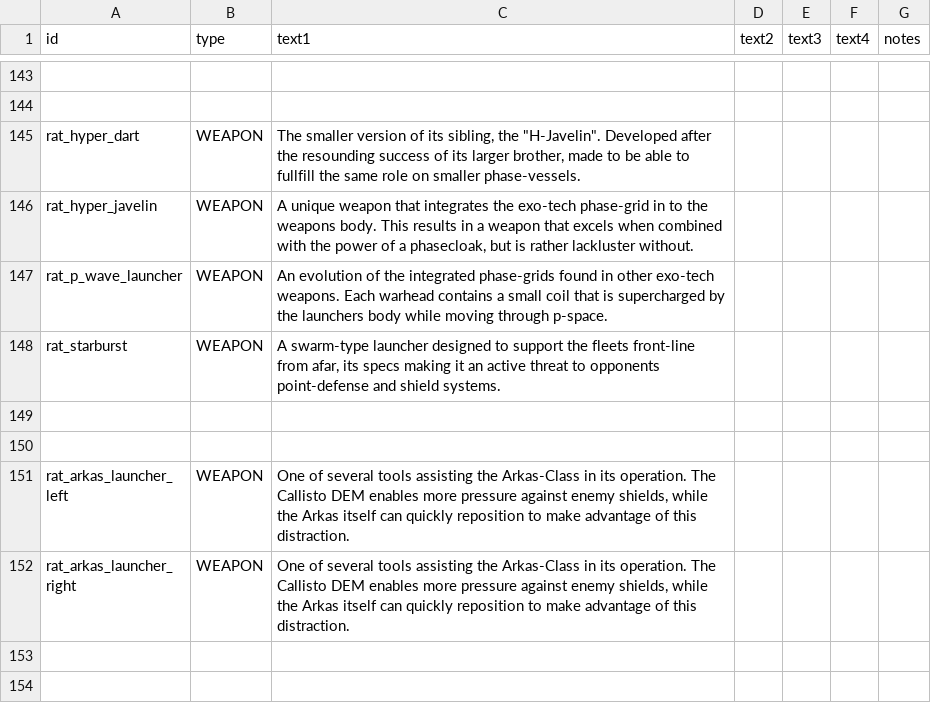
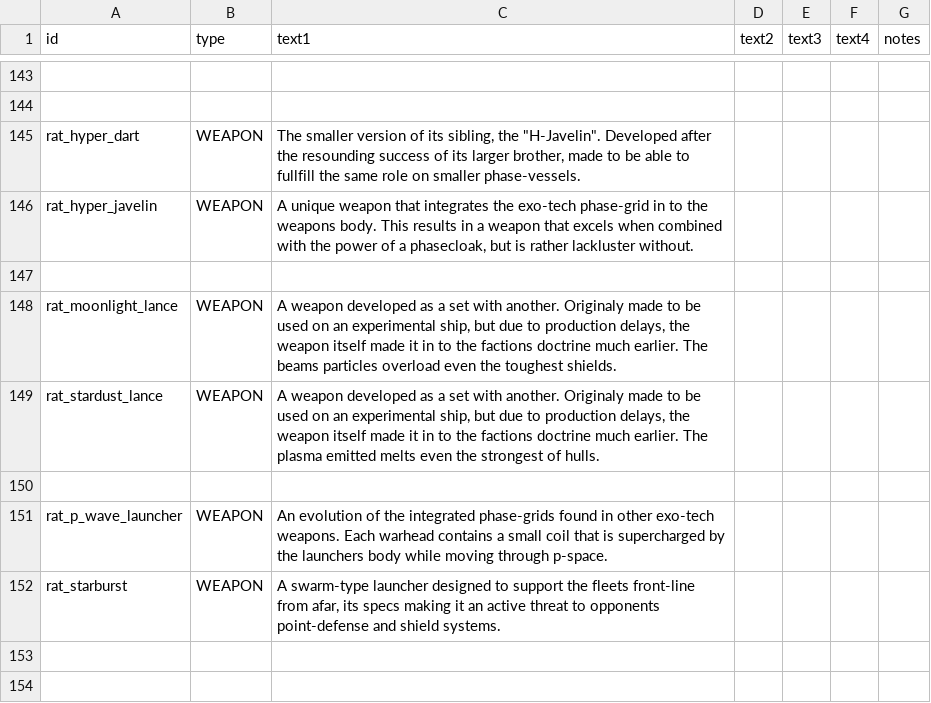
Before and after one commit to Lukas22041/Random-Assortment-of-Things, a CSV file: data/strings/descriptions.csv, drawn as a sheet; only a part is shown, gaps mark what is left out; the shorter side is filled out with more unchanged rows.

```diff
--- a/data/strings/descriptions.csv
+++ b/data/strings/descriptions.csv
@@ -216,2 +216,6 @@ rat_hyper_dart,WEAPON,"The smaller version of its sibling, the ""H-Javelin"". De
 rat_hyper_javelin,WEAPON,"A unique weapon that integrates the exo-tech phase-grid in to the weapons body. This results in a weapon that excels when combined with the power of a phasecloak, but is rather lackluster without.",,,,
+,,,,,,
+rat_moonlight_lance,WEAPON,"A weapon developed as a set with another. Originaly made to be used on an experimental ship, but due to production delays, the weapon itself made it in to the factions doctrine much earlier. The beams particles overload even the toughest shields.",,,,
+rat_stardust_lance,WEAPON,"A weapon developed as a set with another. Originaly made to be used on an experimental ship, but due to production delays, the weapon itself made it in to the factions doctrine much earlier. The plasma emitted melts even the strongest of hulls.",,,,
+,,,,,,
 rat_p_wave_launcher,WEAPON,An evolution of the integrated phase-grids found in other exo-tech weapons. Each warhead contains a small coil that is supercharged by the launchers body while moving through p-space.,,,,
```
Also changed, not shown: data/weapons/weapon_data.csv, 28 other files.
